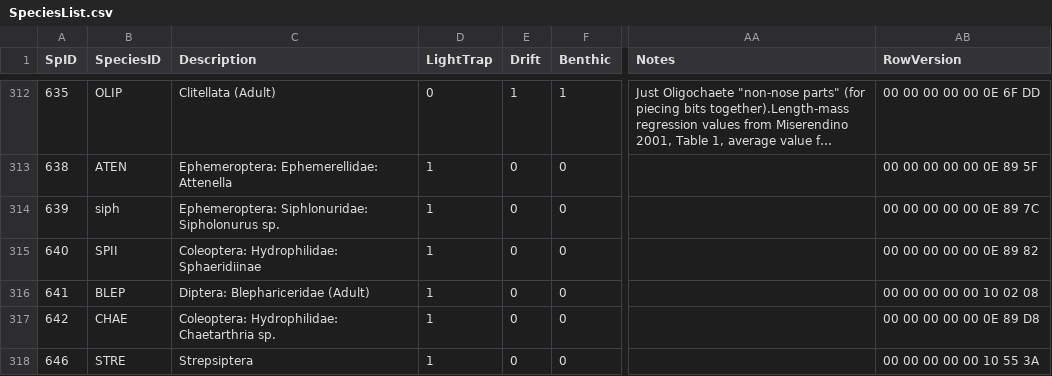
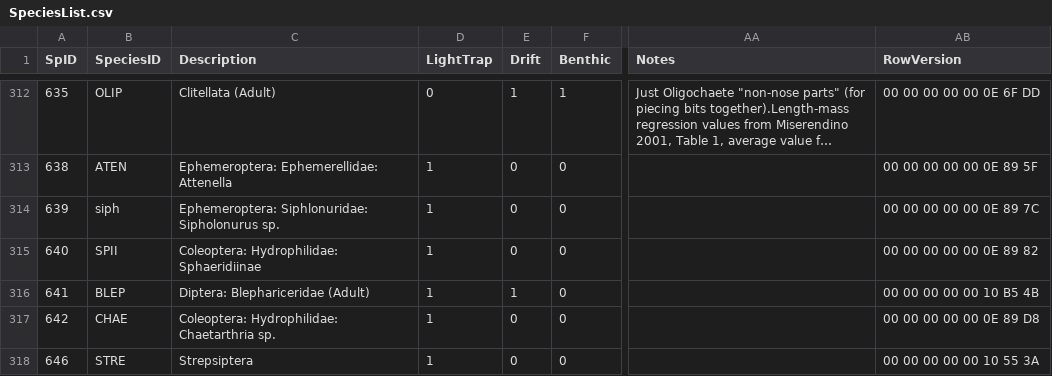
Before and after one commit to jmuehlbauer-usgs/Database, a CSV file: SpeciesList.csv, drawn as a sheet; only a part is shown, gaps mark what is left out; long unchanged cells end in …; the diff names each change by its address in the sheet, - before the commit and + after, or states it on an @@ line.

```diff
--- a/SpeciesList.csv
+++ b/SpeciesList.csv
-E316 (Drift): 0
+E316 (Drift): 1
-AB316 (RowVersion): 00 00 00 00 00 10 02 08
+AB316 (RowVersion): 00 00 00 00 00 10 B5 4B
```
Also changed, not shown: 3 other files.
